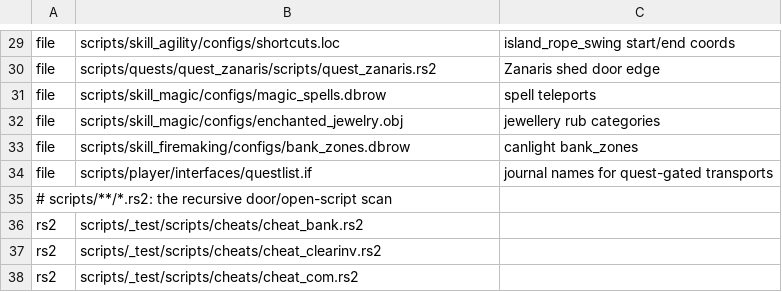
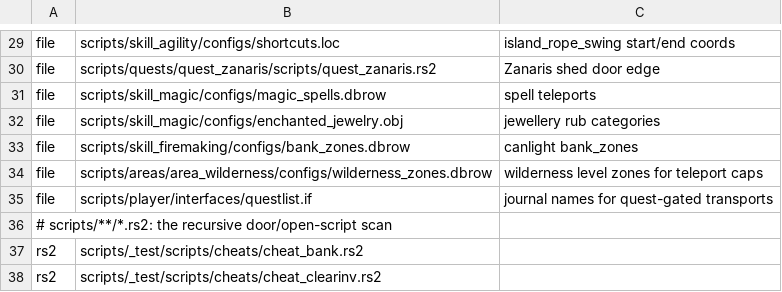
Before and after one commit to acfrazier/274bot, a TSV file: crates/nav/src/required-content-274.tsv, drawn as a sheet; only a part is shown, gaps mark what is left out; the shorter side is filled out with more unchanged rows; the diff names each change by its address in the sheet, - before the commit and + after, or states it on an @@ line.

Commit message:
nav: refuse wilderness teleports above content-derived caps
The router no longer plans a spell, ring of dueling, or games necklace
teleport from a tile with wilderness_level > 20, or a glory teleport
from > 30. Caps and the (coordz - south)/N + M formula are parsed from
content at bake time, not hand-copied. Missing or unparseable sources
fail the bake. Pack format is 274V10.

Traveller does not resend a server-refused teleport; the hop stalls and
host-play fails the walk. No host-play replan change.

```diff
--- a/crates/nav/src/required-content-274.tsv
+++ b/crates/nav/src/required-content-274.tsv
+row 34: file | scripts/areas/area_wilderness/configs/wilderness_zones.dbrow | wilderness level zones for teleport caps
```
Also changed, not shown: crates/nav/src/required-content-289.tsv, 44 other files.
